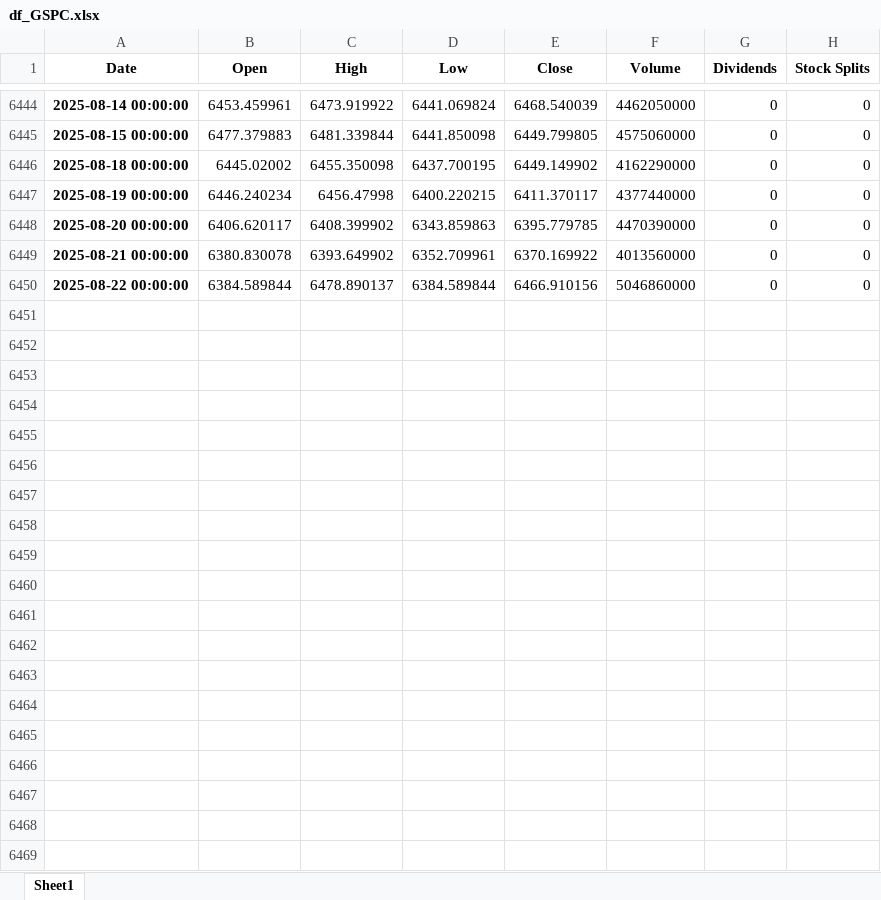
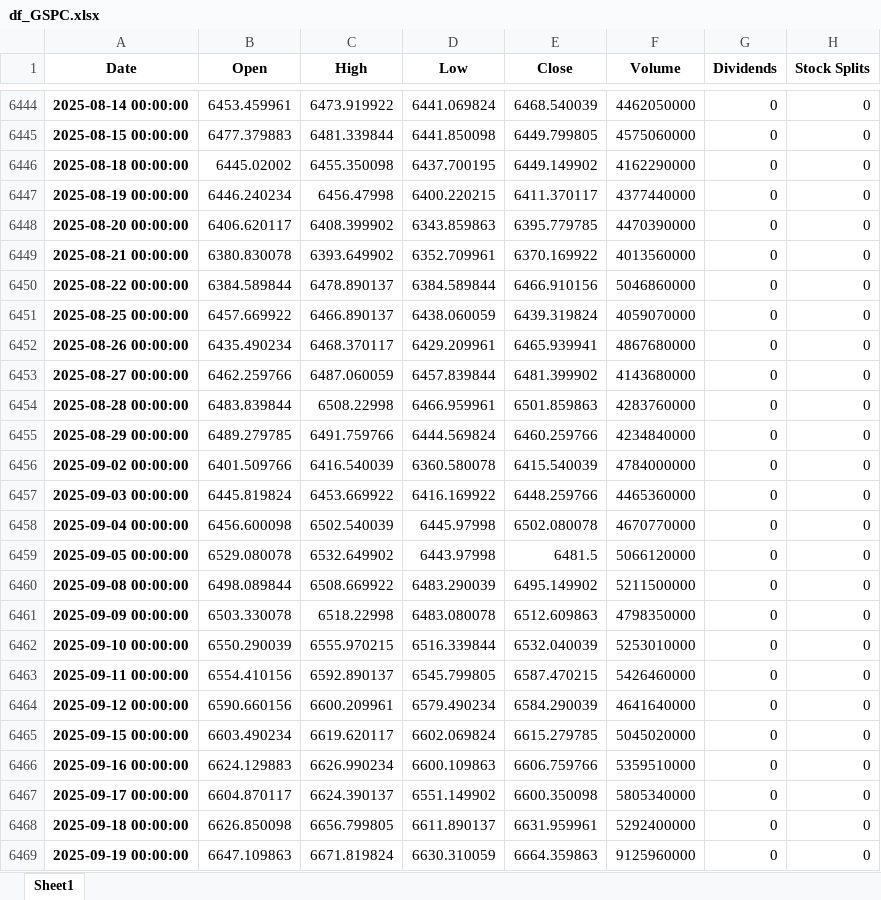
Before and after one commit to AivarasBi/ML, an Excel workbook: Initial indexes data/df_GSPC.xlsx, sheet Sheet1, drawn as a sheet; only a part is shown, gaps mark what is left out; values as stored, in another font and other column widths than the file's, no borders; the diff covers the shown part only; the diff names each change by its address in the sheet, - before the commit and + after, or states it on an @@ line.

```diff
--- a/Initial indexes data/df_GSPC.xlsx (sheet Sheet1)
+++ b/Initial indexes data/df_GSPC.xlsx (sheet Sheet1)
+row 6451: 2025-08-25 00:00:00 | 6457.669922 | 6466.890137 | 6438.060059 | 6439.319824 | 4059070000 | 0 | 0
+row 6452: 2025-08-26 00:00:00 | 6435.490234 | 6468.370117 | 6429.209961 | 6465.939941 | 4867680000 | 0 | 0
+row 6453: 2025-08-27 00:00:00 | 6462.259766 | 6487.060059 | 6457.839844 | 6481.399902 | 4143680000 | 0 | 0
+row 6454: 2025-08-28 00:00:00 | 6483.839844 | 6508.22998 | 6466.959961 | 6501.859863 | 4283760000 | 0 | 0
+row 6455: 2025-08-29 00:00:00 | 6489.279785 | 6491.759766 | 6444.569824 | 6460.259766 | 4234840000 | 0 | 0
+row 6456: 2025-09-02 00:00:00 | 6401.509766 | 6416.540039 | 6360.580078 | 6415.540039 | 4784000000 | 0 | 0
+row 6457: 2025-09-03 00:00:00 | 6445.819824 | 6453.669922 | 6416.169922 | 6448.259766 | 4465360000 | 0 | 0
+row 6458: 2025-09-04 00:00:00 | 6456.600098 | 6502.540039 | 6445.97998 | 6502.080078 | 4670770000 | 0 | 0
+row 6459: 2025-09-05 00:00:00 | 6529.080078 | 6532.649902 | 6443.97998 | 6481.5 | 5066120000 | 0 | 0
+row 6460: 2025-09-08 00:00:00 | 6498.089844 | 6508.669922 | 6483.290039 | 6495.149902 | 5211500000 | 0 | 0
+row 6461: 2025-09-09 00:00:00 | 6503.330078 | 6518.22998 | 6483.080078 | 6512.609863 | 4798350000 | 0 | 0
+row 6462: 2025-09-10 00:00:00 | 6550.290039 | 6555.970215 | 6516.339844 | 6532.040039 | 5253010000 | 0 | 0
+row 6463: 2025-09-11 00:00:00 | 6554.410156 | 6592.890137 | 6545.799805 | 6587.470215 | 5426460000 | 0 | 0
+row 6464: 2025-09-12 00:00:00 | 6590.660156 | 6600.209961 | 6579.490234 | 6584.290039 | 4641640000 | 0 | 0
+row 6465: 2025-09-15 00:00:00 | 6603.490234 | 6619.620117 | 6602.069824 | 6615.279785 | 5045020000 | 0 | 0
+row 6466: 2025-09-16 00:00:00 | 6624.129883 | 6626.990234 | 6600.109863 | 6606.759766 | 5359510000 | 0 | 0
+row 6467: 2025-09-17 00:00:00 | 6604.870117 | 6624.390137 | 6551.149902 | 6600.350098 | 5805340000 | 0 | 0
+row 6468: 2025-09-18 00:00:00 | 6626.850098 | 6656.799805 | 6611.890137 | 6631.959961 | 5292400000 | 0 | 0
+row 6469: 2025-09-19 00:00:00 | 6647.109863 | 6671.819824 | 6630.310059 | 6664.359863 | 9125960000 | 0 | 0
```
Also changed, not shown: 57 added rows elsewhere in this sheet, Initial indexes data/df_DJI.xlsx, Initial indexes data/df_FTSE.xlsx, 2 other files.
